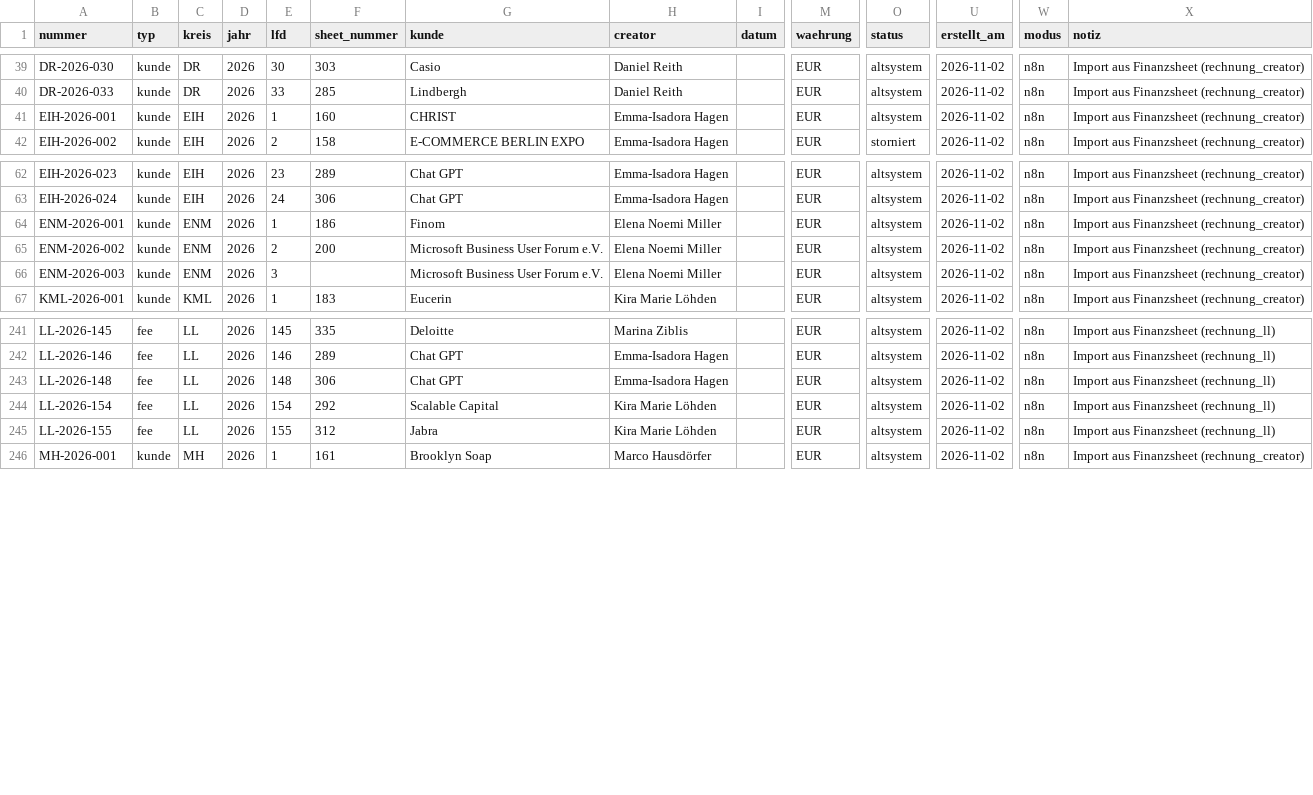
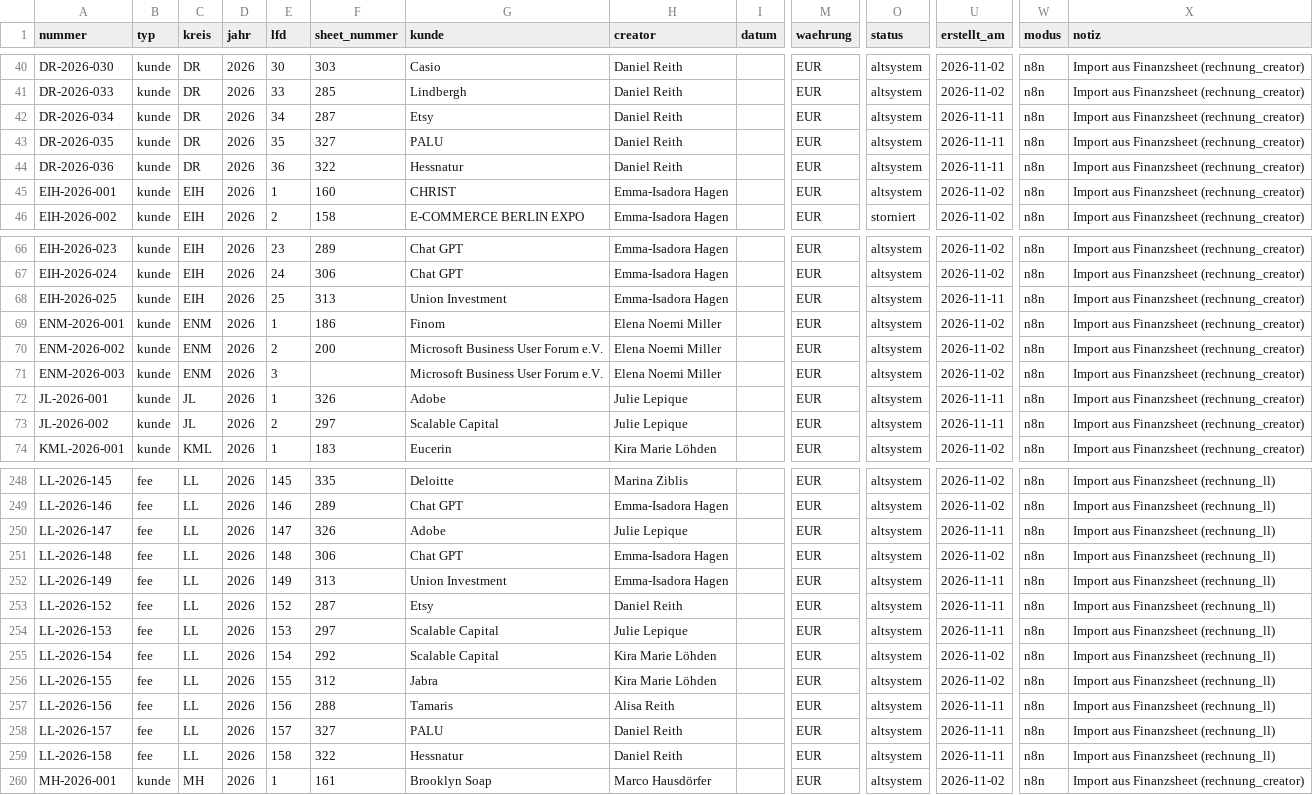
Before and after one commit to joshweber2001ki-maker/LL-Rechnungserstellung, a CSV file: register/rechnungsregister.csv, drawn as a sheet; only a part is shown, gaps mark what is left out; rows hold the shown columns only; the diff covers the shown part only; the diff names each change by its address in the sheet, - before the commit and + after, or states it on an @@ line.

```diff
--- a/register/rechnungsregister.csv
+++ b/register/rechnungsregister.csv
+row 42: DR-2026-034 | kunde | DR | 2026 | 34 | 287 | Etsy | Daniel Reith |  | EUR | altsystem | 2026-11-11 | n8n | Import aus Finanzsheet (rechnung_creator)
+row 43: DR-2026-035 | kunde | DR | 2026 | 35 | 327 | PALU | Daniel Reith |  | EUR | altsystem | 2026-11-11 | n8n | Import aus Finanzsheet (rechnung_creator)
+row 44: DR-2026-036 | kunde | DR | 2026 | 36 | 322 | Hessnatur | Daniel Reith |  | EUR | altsystem | 2026-11-11 | n8n | Import aus Finanzsheet (rechnung_creator)
+row 68: EIH-2026-025 | kunde | EIH | 2026 | 25 | 313 | Union Investment | Emma-Isadora Hagen |  | EUR | altsystem | 2026-11-11 | n8n | Import aus Finanzsheet (rechnung_creator)
+row 72: JL-2026-001 | kunde | JL | 2026 | 1 | 326 | Adobe | Julie Lepique |  | EUR | altsystem | 2026-11-11 | n8n | Import aus Finanzsheet (rechnung_creator)
+row 73: JL-2026-002 | kunde | JL | 2026 | 2 | 297 | Scalable Capital | Julie Lepique |  | EUR | altsystem | 2026-11-11 | n8n | Import aus Finanzsheet (rechnung_creator)
+row 250: LL-2026-147 | fee | LL | 2026 | 147 | 326 | Adobe | Julie Lepique |  | EUR | altsystem | 2026-11-11 | n8n | Import aus Finanzsheet (rechnung_ll)
+row 252: LL-2026-149 | fee | LL | 2026 | 149 | 313 | Union Investment | Emma-Isadora Hagen |  | EUR | altsystem | 2026-11-11 | n8n | Import aus Finanzsheet (rechnung_ll)
+row 253: LL-2026-152 | fee | LL | 2026 | 152 | 287 | Etsy | Daniel Reith |  | EUR | altsystem | 2026-11-11 | n8n | Import aus Finanzsheet (rechnung_ll)
+row 254: LL-2026-153 | fee | LL | 2026 | 153 | 297 | Scalable Capital | Julie Lepique |  | EUR | altsystem | 2026-11-11 | n8n | Import aus Finanzsheet (rechnung_ll)
+row 257: LL-2026-156 | fee | LL | 2026 | 156 | 288 | Tamaris | Alisa Reith |  | EUR | altsystem | 2026-11-11 | n8n | Import aus Finanzsheet (rechnung_ll)
+row 258: LL-2026-157 | fee | LL | 2026 | 157 | 327 | PALU | Daniel Reith |  | EUR | altsystem | 2026-11-11 | n8n | Import aus Finanzsheet (rechnung_ll)
+row 259: LL-2026-158 | fee | LL | 2026 | 158 | 322 | Hessnatur | Daniel Reith |  | EUR | altsystem | 2026-11-11 | n8n | Import aus Finanzsheet (rechnung_ll)
```
Also changed, not shown: 1 added row elsewhere in this file.
